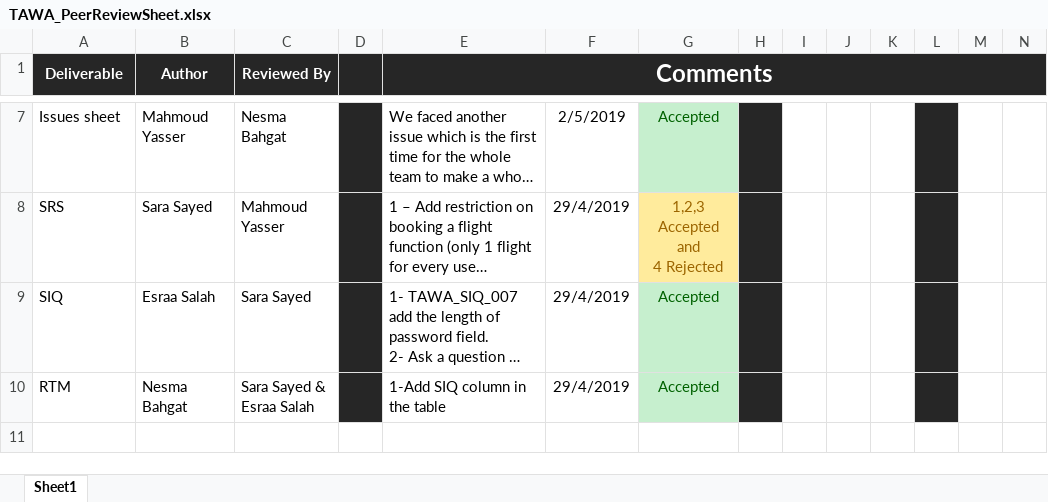
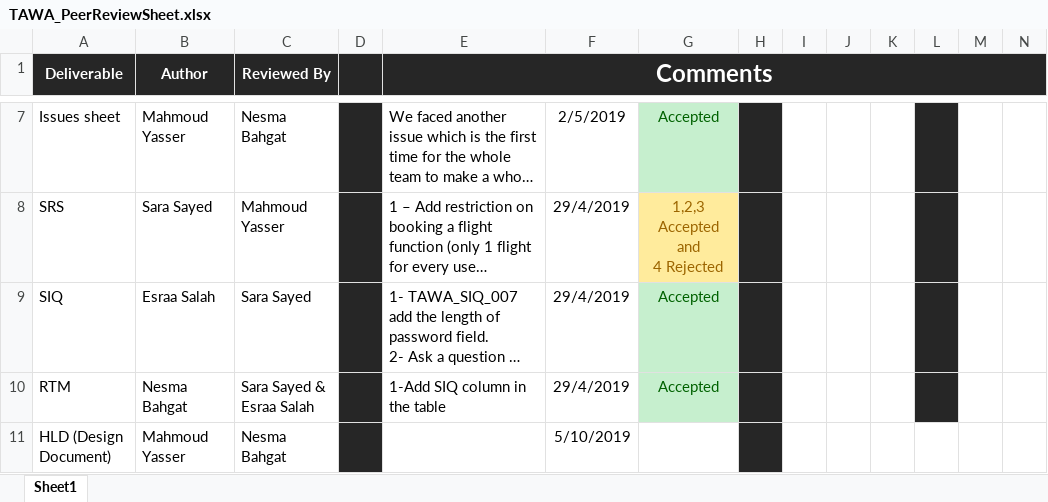
Before and after one commit to asmaahamdy250/Travel-Adviser-Web-Application, an Excel workbook: Review/Peer Review/TAWA_PeerReviewSheet.xlsx, sheet Sheet1, drawn as a sheet; only a part is shown, gaps mark what is left out; long unchanged cells end in …; values as stored, in another font and other column widths than the file's, no borders; rows hold the shown columns only; the diff names each change by its address in the sheet, - before the commit and + after, or states it on an @@ line.

Commit message:
Update TAWA_PeerReviewSheet.xlsx

```diff
--- a/Review/Peer Review/TAWA_PeerReviewSheet.xlsx (sheet Sheet1)
+++ b/Review/Peer Review/TAWA_PeerReviewSheet.xlsx (sheet Sheet1)
+row 11: HLD (Design Document) | Mahmoud Yasser | Nesma Bahgat |  |  | 5/10/2019
```
